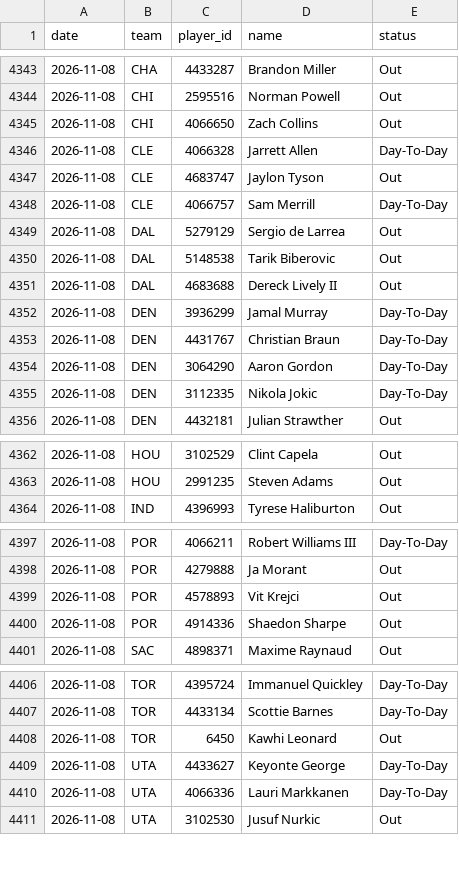
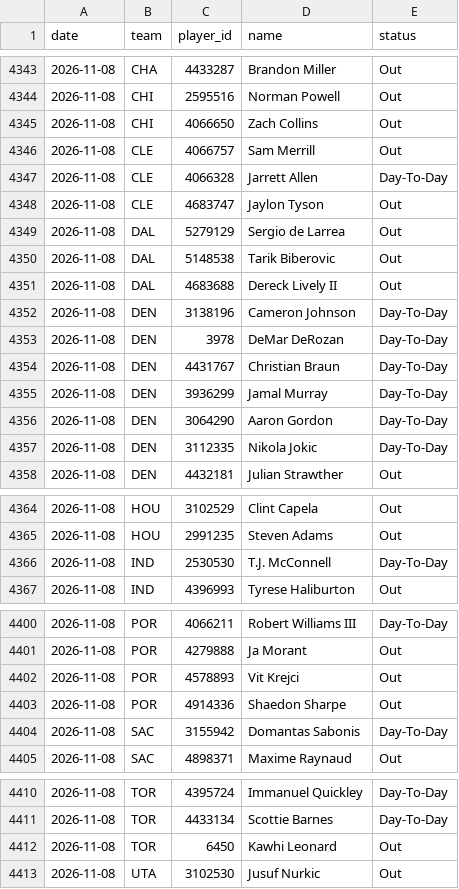
Before and after one commit to DEMON-X13/nba-hub, a CSV file: data/injuries_log.csv, drawn as a sheet; only a part is shown, gaps mark what is left out; the diff covers the shown part only.

```diff
--- a/data/injuries_log.csv
+++ b/data/injuries_log.csv
@@ -4345,5 +4345,5 @@ date,team,player_id,name,status
 2026-11-08,CHI,4066650,Zach Collins,Out
+2026-11-08,CLE,4066757,Sam Merrill,Out
 2026-11-08,CLE,4066328,Jarrett Allen,Day-To-Day
 2026-11-08,CLE,4683747,Jaylon Tyson,Out
-2026-11-08,CLE,4066757,Sam Merrill,Day-To-Day
 2026-11-08,DAL,5279129,Sergio de Larrea,Out
@@ -4351,4 +4351,6 @@ date,team,player_id,name,status
 2026-11-08,DAL,4683688,Dereck Lively II,Out
+2026-11-08,DEN,3138196,Cameron Johnson,Day-To-Day
+2026-11-08,DEN,3978,DeMar DeRozan,Day-To-Day
+2026-11-08,DEN,4431767,Christian Braun,Day-To-Day
 2026-11-08,DEN,3936299,Jamal Murray,Day-To-Day
-2026-11-08,DEN,4431767,Christian Braun,Day-To-Day
 2026-11-08,DEN,3064290,Aaron Gordon,Day-To-Day
@@ -4363,2 +4365,3 @@ date,team,player_id,name,status
 2026-11-08,HOU,2991235,Steven Adams,Out
+2026-11-08,IND,2530530,T.J. McConnell,Day-To-Day
 2026-11-08,IND,4396993,Tyrese Haliburton,Out
@@ -4400,2 +4403,3 @@ date,team,player_id,name,status
 2026-11-08,POR,4914336,Shaedon Sharpe,Out
+2026-11-08,SAC,3155942,Domantas Sabonis,Day-To-Day
 2026-11-08,SAC,4898371,Maxime Raynaud,Out
@@ -4408,4 +4412,2 @@ date,team,player_id,name,status
 2026-11-08,TOR,6450,Kawhi Leonard,Out
-2026-11-08,UTA,4433627,Keyonte George,Day-To-Day
-2026-11-08,UTA,4066336,Lauri Markkanen,Day-To-Day
 2026-11-08,UTA,3102530,Jusuf Nurkic,Out
```
Also changed, not shown: 2 moved rows elsewhere in this file, data/predictions.csv, 13 other files.
